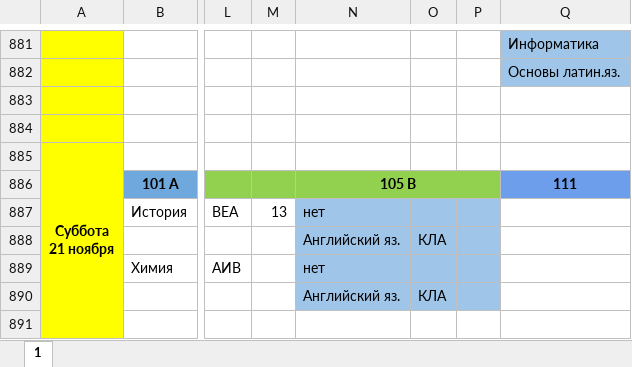
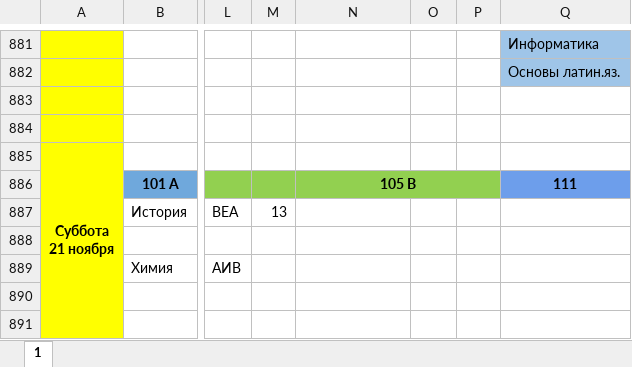
Before and after one commit to koovarem-byte/puls, an Excel workbook: cache/latest.xlsx, sheet 1, drawn as a sheet; only a part is shown, gaps mark what is left out; values as stored, in another font and other column widths than the file's, no borders; charts and pictures not drawn; the diff names each change by its address in the sheet, - before the commit and + after, or states it on an @@ line.

```diff
--- a/cache/latest.xlsx (sheet 1)
+++ b/cache/latest.xlsx (sheet 1)
-N887: нет
+N887: (empty)
-N887:P890 fill: #9FC5E8
+N887:P890 fill: none
-N888: Английский яз.
+N888: (empty)
-O888: КЛА
+O888: (empty)
-N889: нет
+N889: (empty)
-N890: Английский яз.
+N890: (empty)
-O890: КЛА
+O890: (empty)
```
Also changed, not shown: 2 other files.
